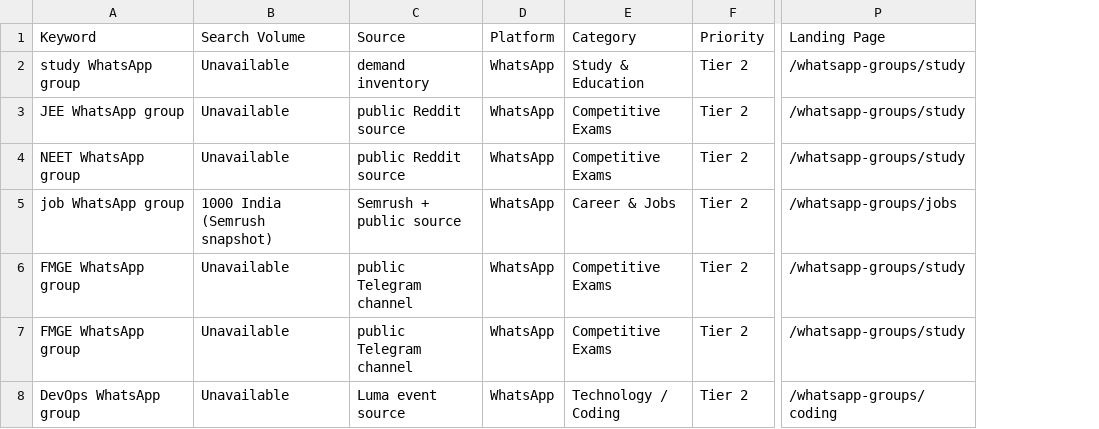
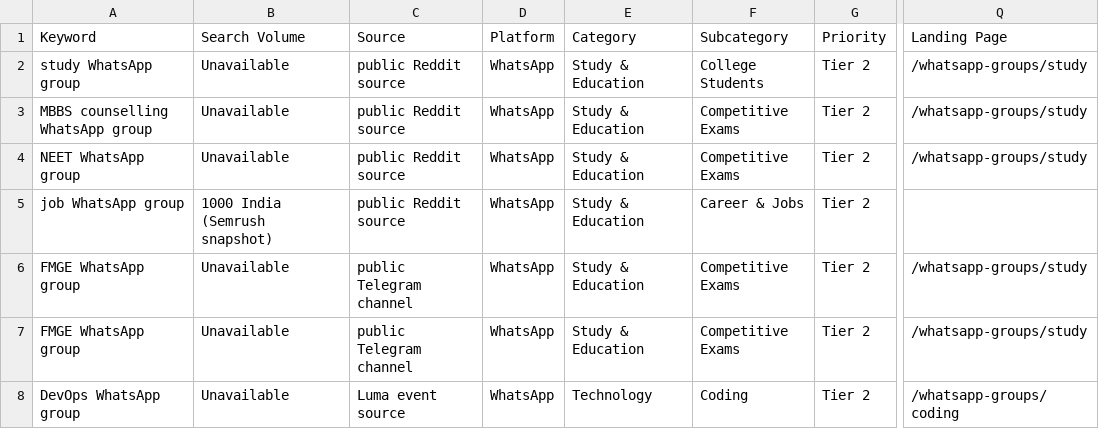
Before and after one commit to prince-sankhla/chatscout, a CSV file: docs/community-acquisition-inventory-2026-09-02.csv, drawn as a sheet; only a part is shown, gaps mark what is left out; addresses are those after the commit; the diff covers the shown part only; the diff names each change by its address in the sheet, - before the commit and + after, or states it on an @@ line.

Commit message:
docs: correct acquisition inventory metadata

```diff
--- a/docs/community-acquisition-inventory-2026-09-02.csv
+++ b/docs/community-acquisition-inventory-2026-09-02.csv
+column F (Subcategory), rows 2-8: College Students | Competitive Exams | Competitive Exams | Career & Jobs | Competitive Exams | Competitive Exams | Coding
-C2 (Source): demand inventory
+C2 (Source): public Reddit source
-A3 (Keyword): JEE WhatsApp group
+A3 (Keyword): MBBS counselling WhatsApp group
-E3:E4 (Category): Competitive Exams
+E3:E4 (Category): Study & Education
-C5 (Source): Semrush + public source
+C5 (Source): public Reddit source
-E5 (Category): Career & Jobs
+E5 (Category): Study & Education
-Q5 (Landing Page): /whatsapp-groups/jobs
+Q5 (Landing Page): (empty)
-E6:E7 (Category): Competitive Exams
+E6:E7 (Category): Study & Education
-E8 (Category): Technology / Coding
+E8 (Category): Technology
```
Also changed, not shown: 1 added row, 1 removed row and 37 edited cells elsewhere in this file.
